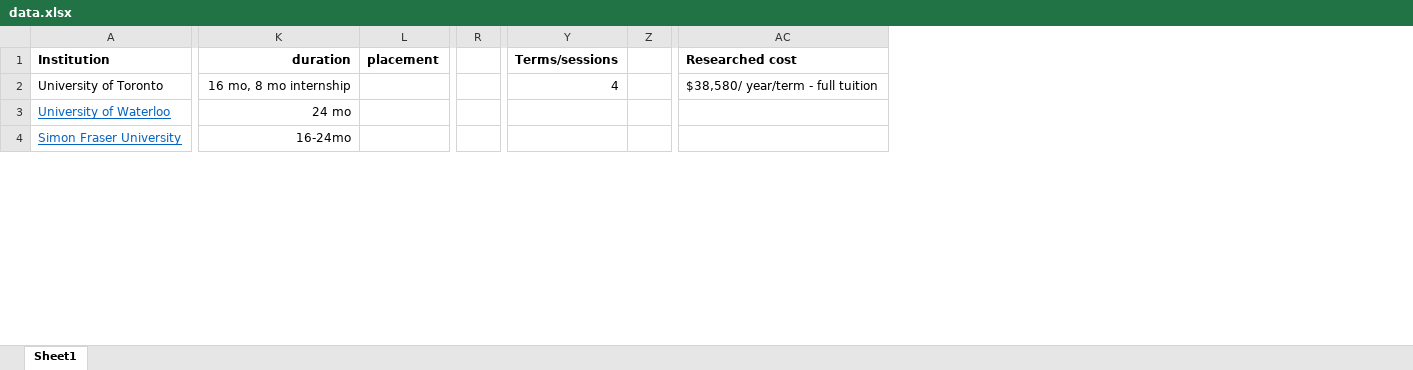
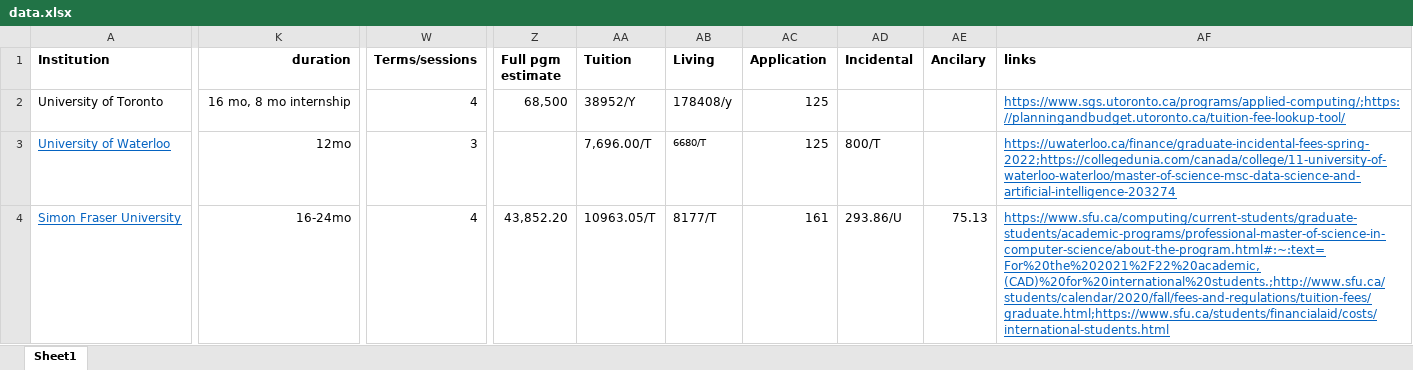
Before and after one commit to gritsiem/gh-mas, an Excel workbook: data.xlsx, sheet Sheet1, drawn as a sheet; only a part is shown, gaps mark what is left out; values as stored, in another font and other column widths than the file's, no borders; removed rows and columns are numbered as before the commit, all else as after; the diff covers the shown part only; the diff names each change by its address in the sheet, - before the commit and + after, or states it on an @@ line.

```diff
--- a/data.xlsx (sheet Sheet1)
+++ b/data.xlsx (sheet Sheet1)
-column L (placement), empty
-column R, empty
-column Z, empty
-column AC (Researched cost), row 2: $38,580/ year/term - full tuition
+column Z (Full pgm estimate), rows 2-4: 68,500 |  | 43,852.20
+column AA (Tuition), rows 2-4: 38952/Y | 7,696.00/T | 10963.05/T
+column AB (Living), rows 2-4: 178408/y | 6680/T | 8177/T
+column AC (Application), rows 2-4: 125 | 125 | 161
+column AD (Incidental), rows 3-4: 800/T | 293.86/U
+column AE (Ancilary), row 4: 75.13
+column AF (links), rows 2-4: https://www.sgs.utoronto.ca/programs/applied-computing/;https://planningandbudget.utoronto.ca/tuition-fee-lookup-tool/ | https://uwaterloo.ca/finance/graduate-incidental-fees-spring-2022;https://collegedunia.com/canada/college/11-university-of-waterloo-waterloo/master-of-science-msc-data-science-and-artificial-intelligence-203274 | https://www.sfu.ca/computing/current-students/graduate-students/academic-programs/professional-master-of-science-in-computer-science/about-the-program.html#:~:text=For%20the%202021%2F22%20academic,(CAD)%20for%20international%20students.;http://www.sfu.ca/students/calendar/2020/fall/fees-and-regulations/tuition-fees/graduate.html;https://www.sfu.ca/students/financialaid/costs/international-students.html
-K3 (duration): 24 mo
+K3 (duration): 12mo
-W3 (Terms/sessions): (empty)
+W3 (Terms/sessions): 3
-W4 (Terms/sessions): (empty)
+W4 (Terms/sessions): 4
```
Also changed, not shown: 2 added rows and 13 edited cells elsewhere in this sheet, 12 other files.
